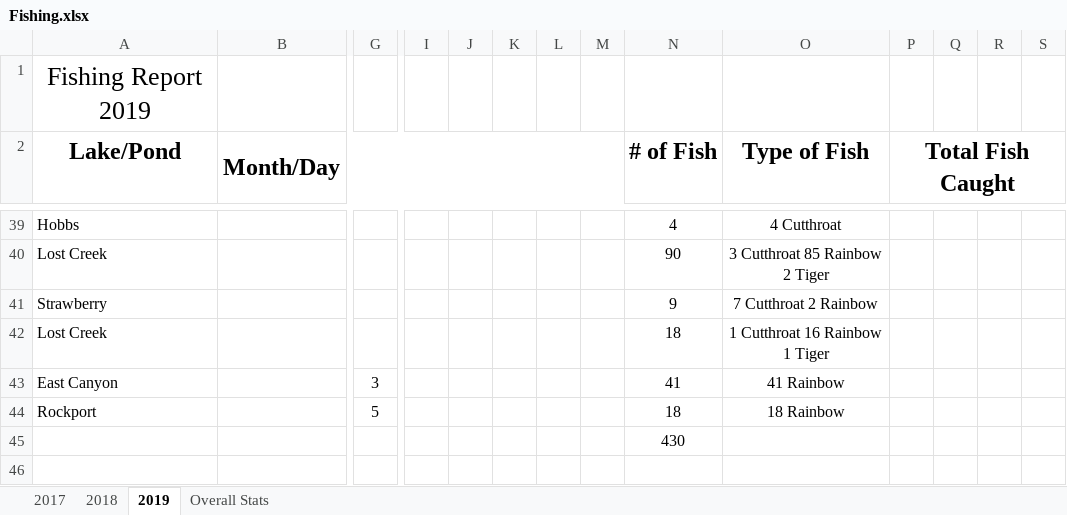
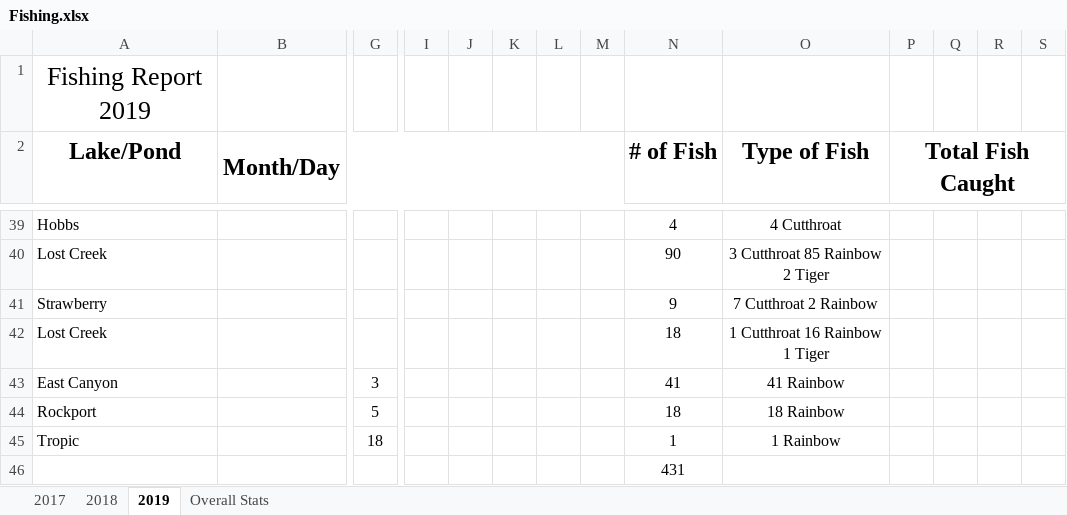
Before and after one commit to muskellunge-tiger/FitzFishing, an Excel workbook: Fishing.xlsx, sheet 2019, drawn as a sheet; only a part is shown, gaps mark what is left out; values as stored, in another font and other column widths than the file's, no borders; addresses are those after the commit; rows hold the shown columns only; the diff names each change by its address in the sheet, - before the commit and + after, or states it on an @@ line.

Commit message:
Update Fishing.xlsx

```diff
--- a/Fishing.xlsx (sheet 2019)
+++ b/Fishing.xlsx (sheet 2019)
+row 45: Tropic |  | 18 |  |  |  |  |  | 1 | 1 Rainbow
-N46 (# of Fish): 430
+N46 (# of Fish): 431
```
